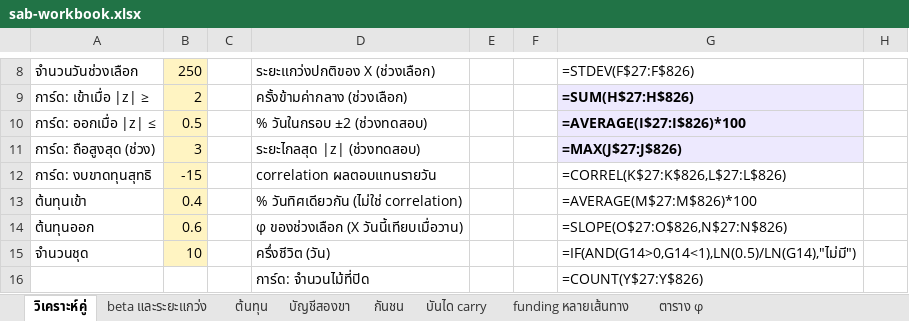
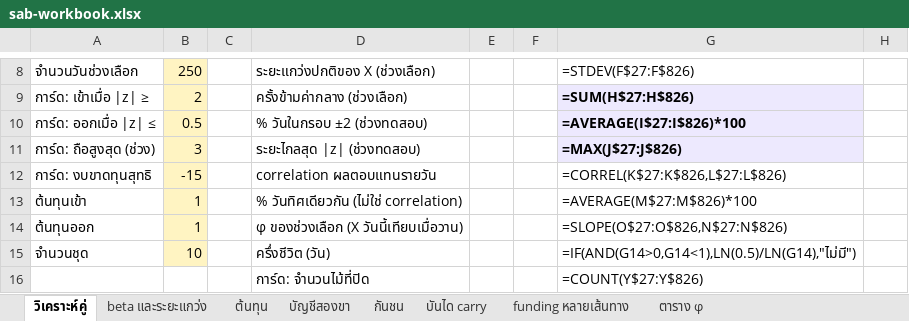
Before and after one commit to sukarenormous-ship-it/Claude-code-project, an Excel workbook: docs/sab-workbook.xlsx, sheet วิเคราะห์คู่, drawn as a sheet; only a part is shown, gaps mark what is left out; values as stored, in another font and other column widths than the file's, no borders; formulas without a stored value are shown as written; the diff names each change by its address in the sheet, - before the commit and + after, or states it on an @@ line.

```diff
--- a/docs/sab-workbook.xlsx (sheet วิเคราะห์คู่)
+++ b/docs/sab-workbook.xlsx (sheet วิเคราะห์คู่)
-B13: 0.4
+B13: 1
-B14: 0.6
+B14: 1
```
Also changed, not shown: sheet ตาราง φ, 37 other files.
